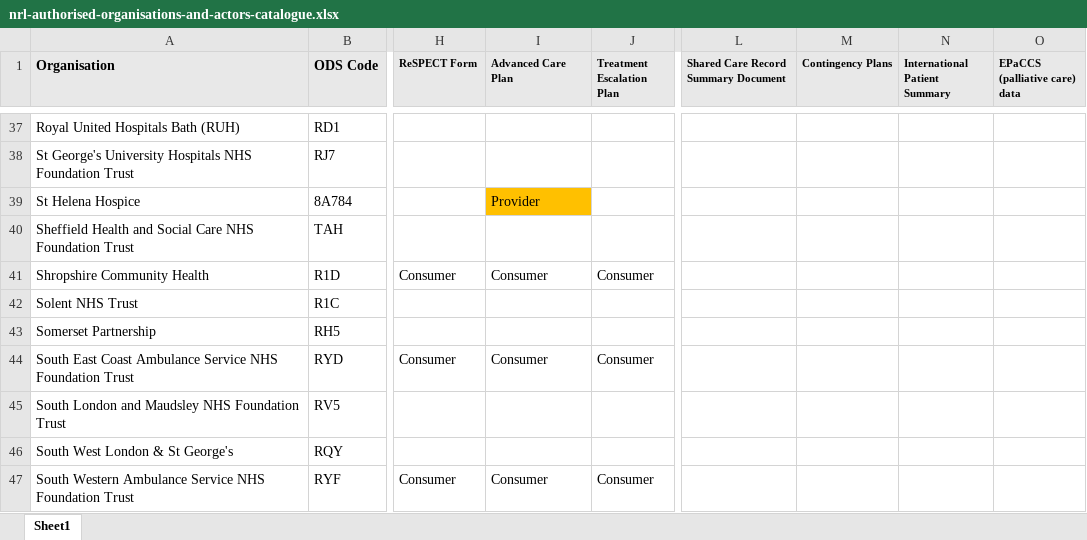
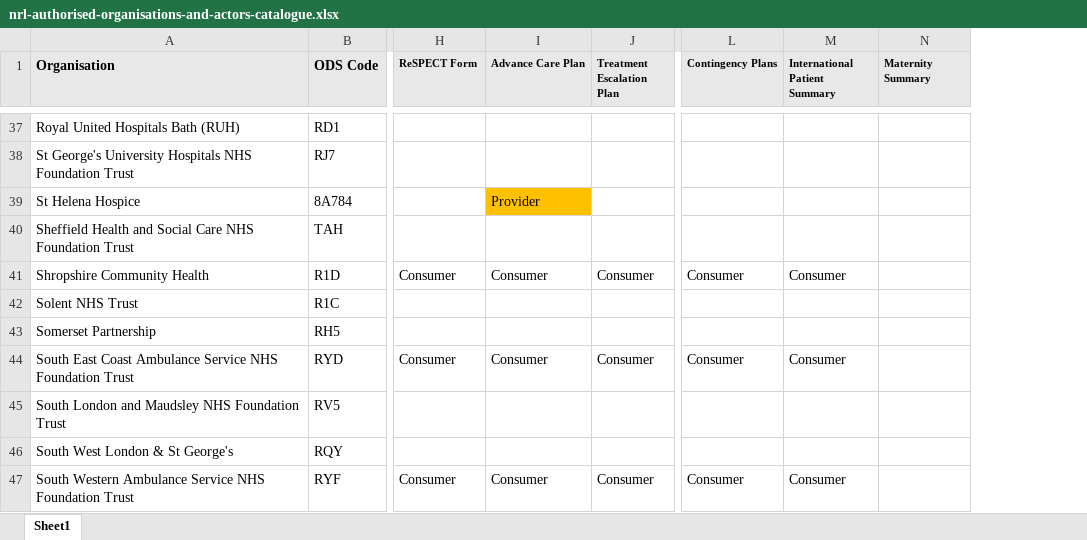
Before and after one commit to uk-gov-mirror/nhsdigital.NRLF, an Excel workbook: resources/nrl-authorised-organisations-and-actors-catalogue.xlsx, sheet Sheet1, drawn as a sheet; only a part is shown, gaps mark what is left out; values as stored, in another font and other column widths than the file's, no borders; conditional formats not drawn; removed rows and columns are numbered as before the commit, all else as after; the diff covers the shown part only; the diff names each change by its address in the sheet, - before the commit and + after, or states it on an @@ line.

```diff
--- a/resources/nrl-authorised-organisations-and-actors-catalogue.xlsx (sheet Sheet1)
+++ b/resources/nrl-authorised-organisations-and-actors-catalogue.xlsx (sheet Sheet1)
-column L, row 1: Shared Care Record Summary Document
-I1: Advanced Care Plan
+I1: Advance Care Plan
-N1: EPaCCS (palliative care) data
+N1: Maternity Summary
-L41 (Contingency Plans): (empty)
+L41 (Contingency Plans): Consumer
-M41 (International Patient Summary): (empty)
+M41 (International Patient Summary): Consumer
-L44 (Contingency Plans): (empty)
+L44 (Contingency Plans): Consumer
-M44 (International Patient Summary): (empty)
+M44 (International Patient Summary): Consumer
-L47 (Contingency Plans): (empty)
+L47 (Contingency Plans): Consumer
-M47 (International Patient Summary): (empty)
+M47 (International Patient Summary): Consumer
```
Also changed, not shown: 5 added rows, 4 removed rows, 27 edited cells and cell formats elsewhere in this sheet.
